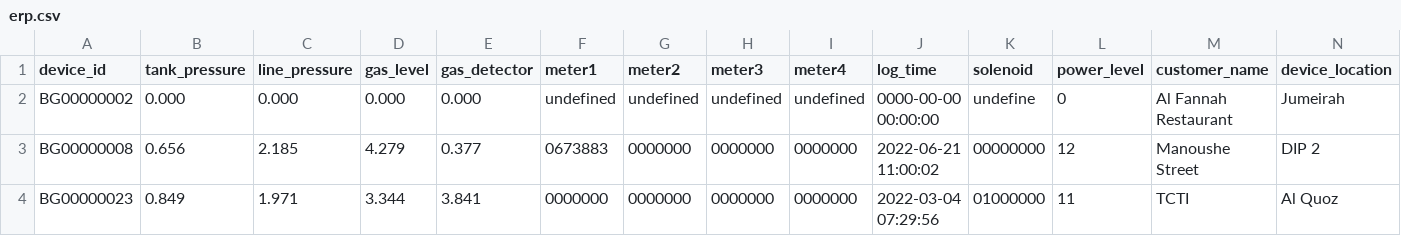
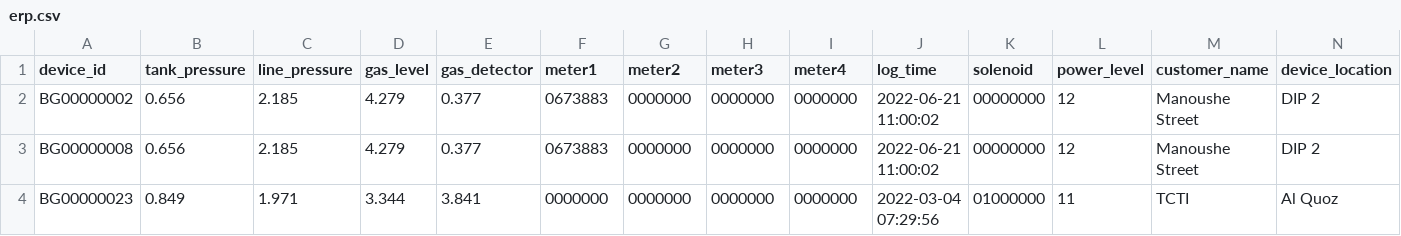
Before and after one commit to lifemedlink/brightgas_erp, a CSV file: erp.csv, drawn as a sheet; only a part is shown; the diff covers the shown part only; the diff names each change by its address in the sheet, - before the commit and + after, or states it on an @@ line.

Commit message:
erp file on 2022-07-13 03:00:01

```diff
--- a/erp.csv
+++ b/erp.csv
-B2 (tank_pressure): 0.000
+B2 (tank_pressure): 0.656
-C2 (line_pressure): 0.000
+C2 (line_pressure): 2.185
-D2 (gas_level): 0.000
+D2 (gas_level): 4.279
-E2 (gas_detector): 0.000
+E2 (gas_detector): 0.377
-F2 (meter1): undefined
+F2 (meter1): 0673883
-G2 (meter2): undefined
+G2 (meter2): 0000000
-H2 (meter3): undefined
+H2 (meter3): 0000000
-I2 (meter4): undefined
+I2 (meter4): 0000000
-J2 (log_time): 0000-00-00 00:00:00
+J2 (log_time): 2022-06-21 11:00:02
-K2 (solenoid): undefine
+K2 (solenoid): 00000000
-L2 (power_level): 0
+L2 (power_level): 12
-M2 (customer_name): Al Fannah Restaurant
+M2 (customer_name): Manoushe Street
-N2 (device_location): Jumeirah
+N2 (device_location): DIP 2
```
Also changed, not shown: 1 edited cell elsewhere in this file.
